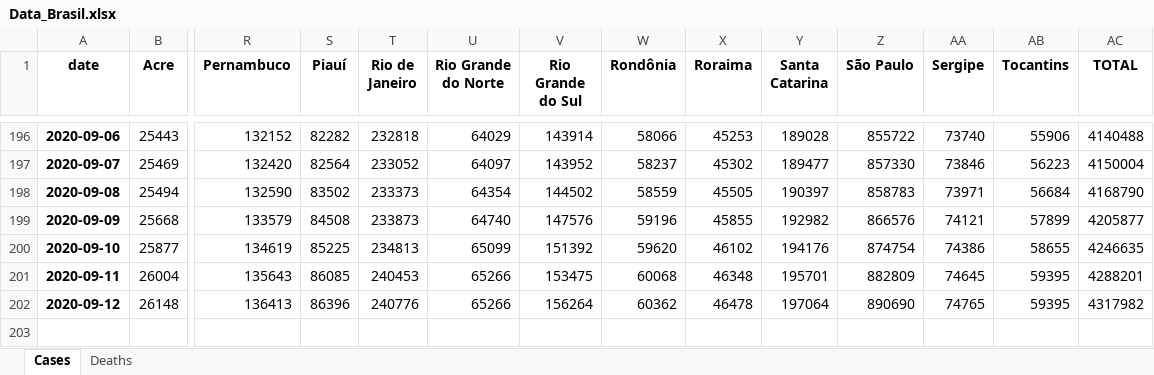
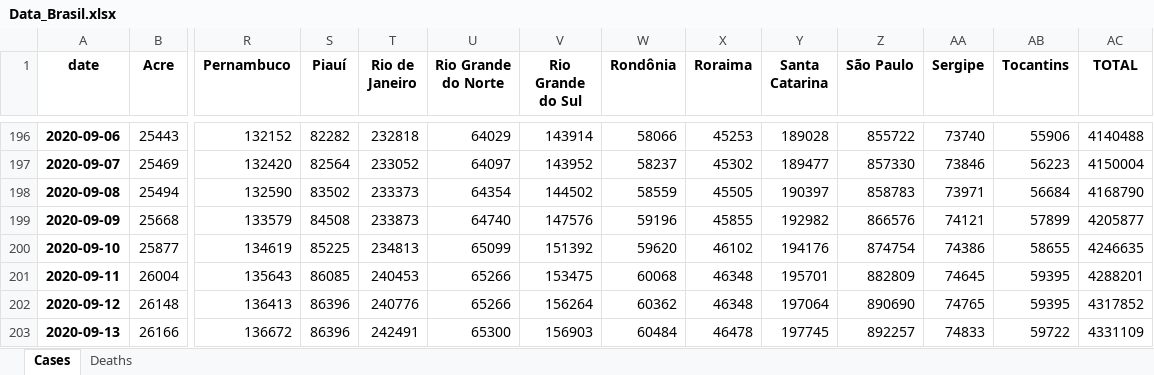
Before and after one commit to allissondantas/BIOCOMSC-COVID19-MAT2PY, an Excel workbook: data/Data_Brasil.xlsx, sheet Cases, drawn as a sheet; only a part is shown, gaps mark what is left out; values as stored, in another font and other column widths than the file's, no borders; rows hold the shown columns only; the diff names each change by its address in the sheet, - before the commit and + after, or states it on an @@ line.

```diff
--- a/data/Data_Brasil.xlsx (sheet Cases)
+++ b/data/Data_Brasil.xlsx (sheet Cases)
-X202 (Roraima): 46478
+X202 (Roraima): 46348
-AC202 (TOTAL): 4317982
+AC202 (TOTAL): 4317852
+row 203: 2020-09-13 | 26166 | 136672 | 86396 | 242491 | 65300 | 156903 | 60484 | 46478 | 197745 | 892257 | 74833 | 59722 | 4331109
```
Also changed, not shown: sheet Deaths, data/cases-recife.xlsx, 55 other files.
